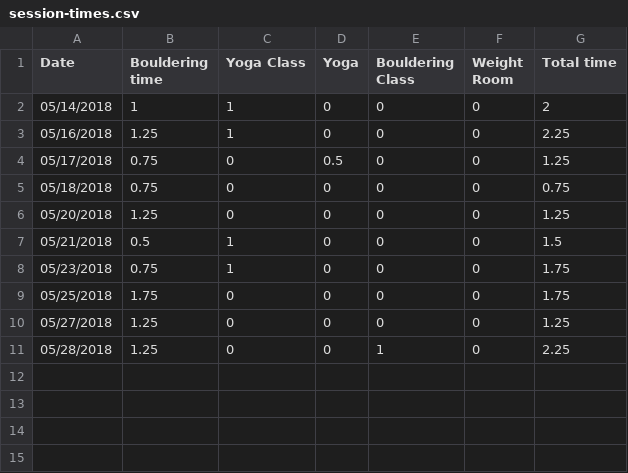
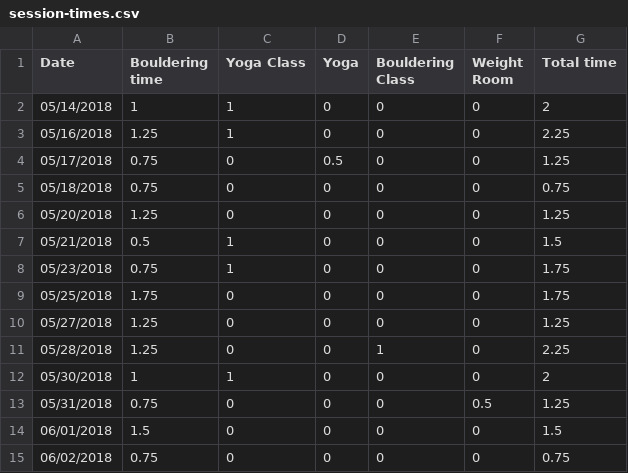
Before and after one commit to etcadinfinitum/plots, a CSV file: Climbing/session-times.csv, drawn as a sheet; the diff names each change by its address in the sheet, - before the commit and + after, or states it on an @@ line.

```diff
--- a/Climbing/session-times.csv
+++ b/Climbing/session-times.csv
+row 12: 05/30/2018 | 1 | 1 | 0 | 0 | 0 | 2
+row 13: 05/31/2018 | 0.75 | 0 | 0 | 0 | 0.5 | 1.25
+row 14: 06/01/2018 | 1.5 | 0 | 0 | 0 | 0 | 1.5
+row 15: 06/02/2018 | 0.75 | 0 | 0 | 0 | 0 | 0.75
```
Also changed, not shown: Climbing/routes.csv, 1 other file.
